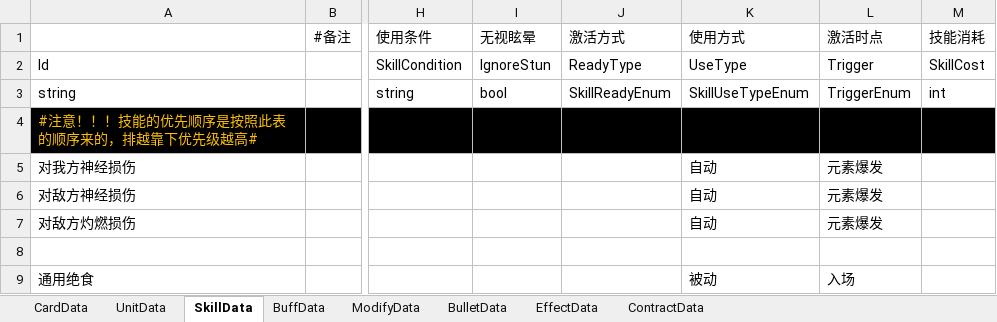
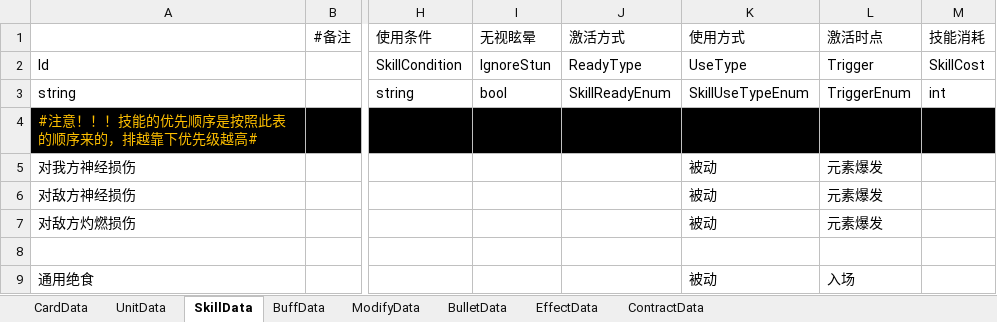
Before and after one commit to XR-857342619/ArkN, an Excel workbook: Excel/Main/battle.xlsx, sheet SkillData, drawn as a sheet; only a part is shown, gaps mark what is left out; values as stored, in another font and other column widths than the file's, no borders; the diff names each change by its address in the sheet, - before the commit and + after, or states it on an @@ line.

```diff
--- a/Excel/Main/battle.xlsx (sheet SkillData)
+++ b/Excel/Main/battle.xlsx (sheet SkillData)
-K5:K7 (使用方式): 自动
+K5:K7 (使用方式): 被动
```
Also changed, not shown: Excel/Main/Test.xlsx.
